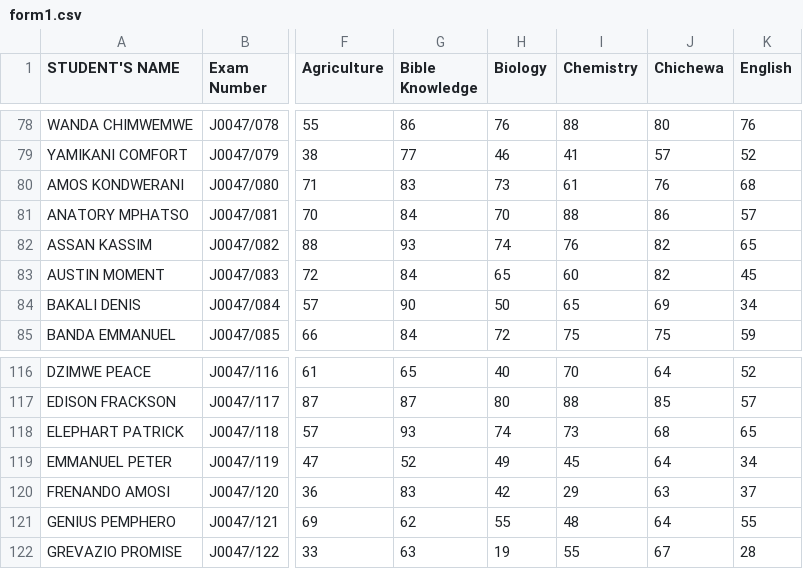
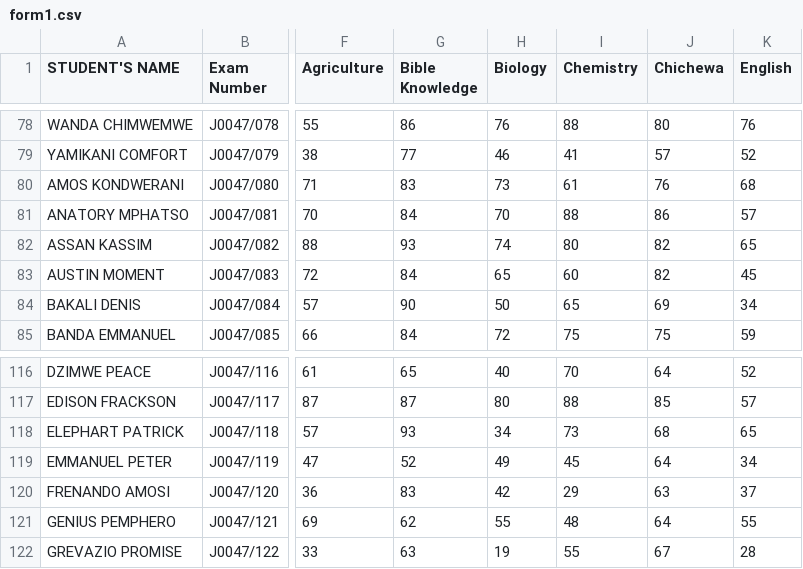
Before and after one commit to magawass/m, a CSV file: form1.csv, drawn as a sheet; only a part is shown, gaps mark what is left out; the diff names each change by its address in the sheet, - before the commit and + after, or states it on an @@ line.

Commit message:
Update: form1 - Chemistry (9/24/2026, 10:19:48 AM)

```diff
--- a/form1.csv
+++ b/form1.csv
-I82 (Chemistry): 76
+I82 (Chemistry): 80
-H118 (Biology): 74
+H118 (Biology): 34
```
